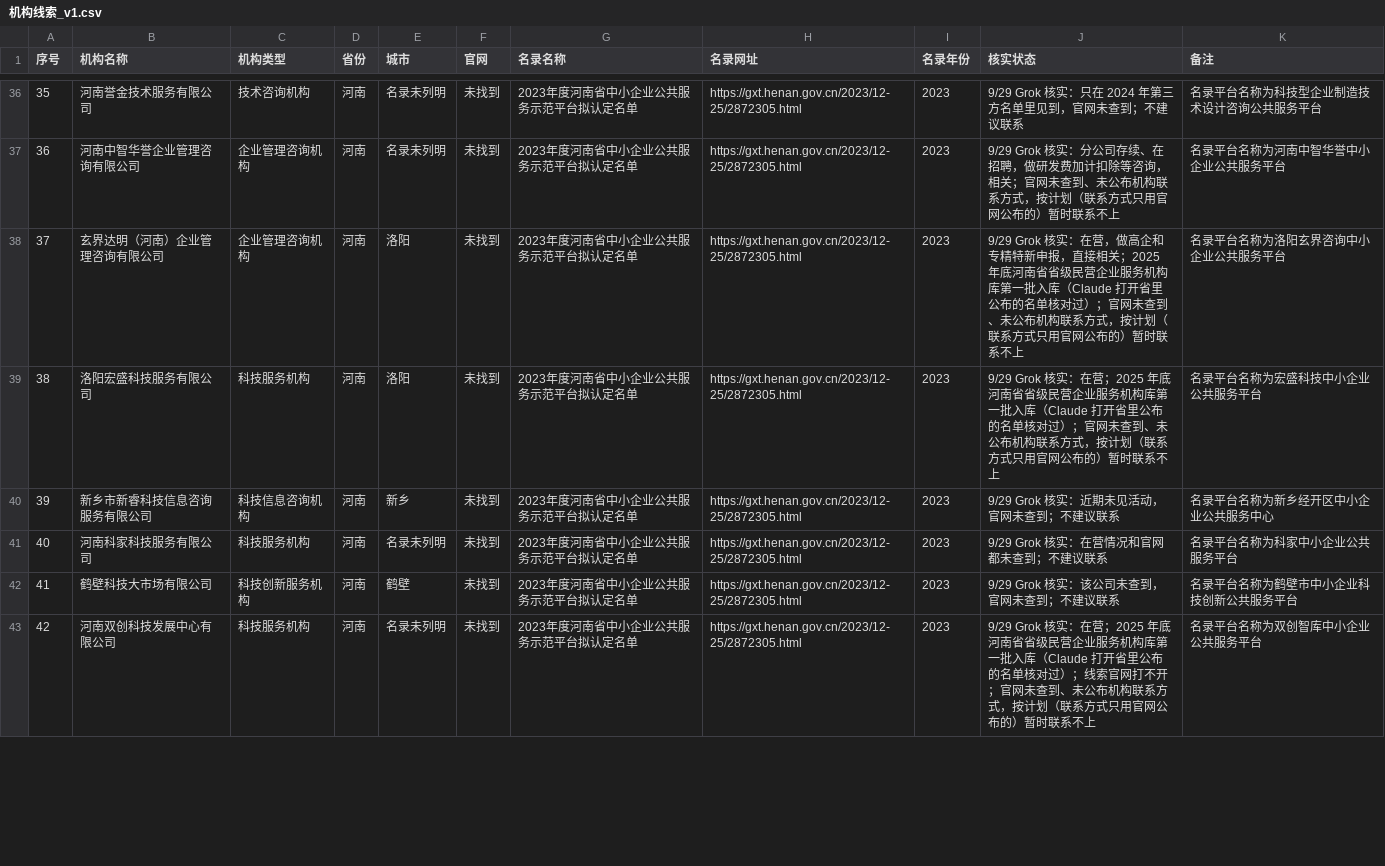
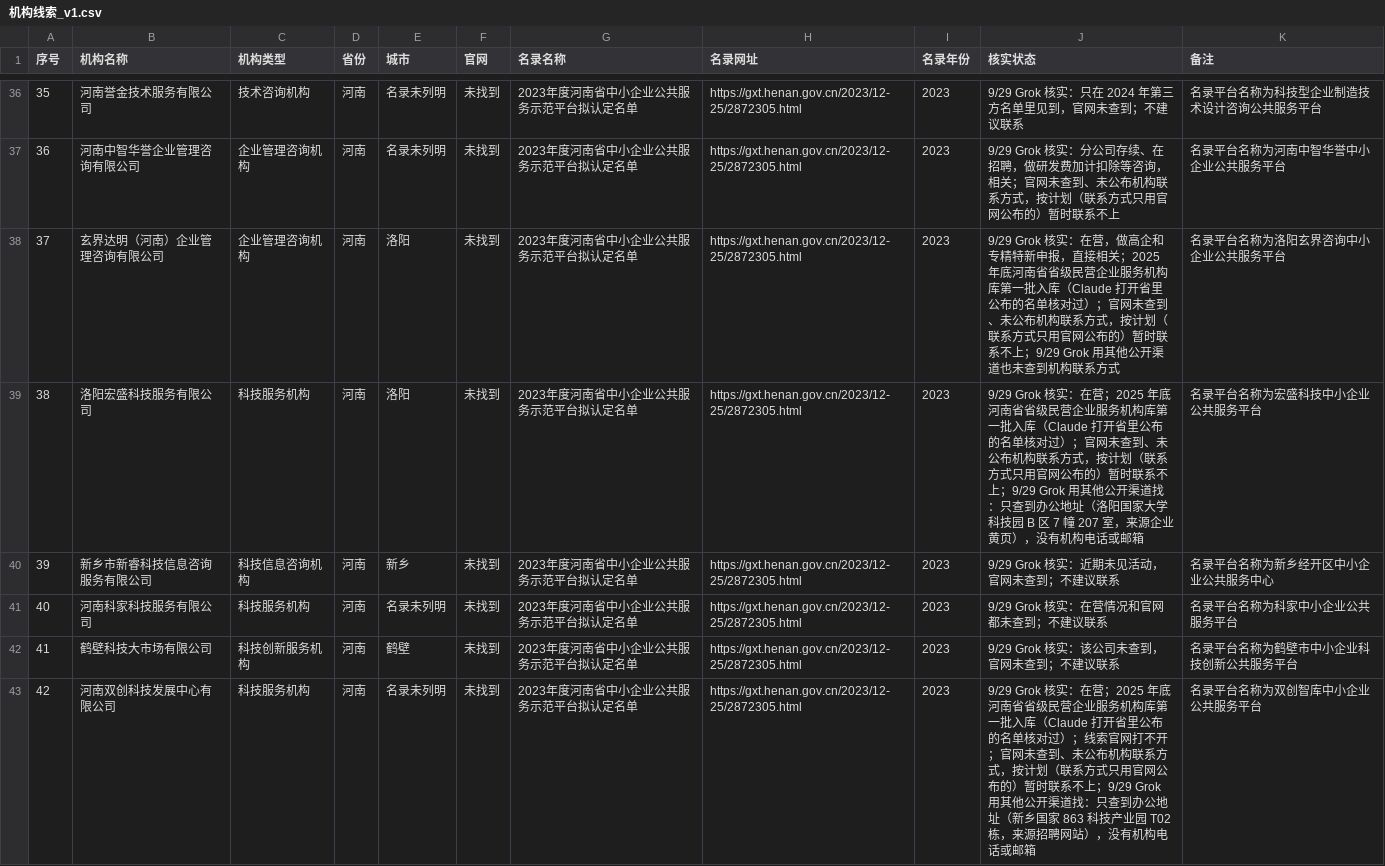
Before and after one commit to wanglei581/youju, a CSV file: docs/商业/机构线索_v1.csv, drawn as a sheet; only a part is shown, gaps mark what is left out; the diff covers the shown part only.

```diff
--- a/docs/商业/机构线索_v1.csv
+++ b/docs/商业/机构线索_v1.csv
@@ -37,4 +37,4 @@
 36,河南中智华誉企业管理咨询有限公司,企业管理咨询机构,河南,名录未列明,未找到,2023年度河南省中小企业公共服务示范平台拟认定名单,https://gxt.henan.gov.cn/2023/12-25/2872305.html,2023,9/29 Grok 核实：分公司存续、在招聘，做研发费加计扣除等咨询，相关；官网未查到、未公布机构联系方式，按计划（联系方式只用官网公布的）暂时联系不上,名录平台名称为河南中智华誉中小企业公共服务平台
-37,玄界达明（河南）企业管理咨询有限公司,企业管理咨询机构,河南,洛阳,未找到,2023年度河南省中小企业公共服务示范平台拟认定名单,https://gxt.henan.gov.cn/2023/12-25/2872305.html,2023,9/29 Grok 核实：在营，做高企和专精特新申报，直接相关；2025 年底河南省省级民营企业服务机构库第一批入库（Claude 打开省里公布的名单核对过）；官网未查到、未公布机构联系方式，按计划（联系方式只用官网公布的）暂时联系不上,名录平台名称为洛阳玄界咨询中小企业公共服务平台
-38,洛阳宏盛科技服务有限公司,科技服务机构,河南,洛阳,未找到,2023年度河南省中小企业公共服务示范平台拟认定名单,https://gxt.henan.gov.cn/2023/12-25/2872305.html,2023,9/29 Grok 核实：在营；2025 年底河南省省级民营企业服务机构库第一批入库（Claude 打开省里公布的名单核对过）；官网未查到、未公布机构联系方式，按计划（联系方式只用官网公布的）暂时联系不上,名录平台名称为宏盛科技中小企业公共服务平台
+37,玄界达明（河南）企业管理咨询有限公司,企业管理咨询机构,河南,洛阳,未找到,2023年度河南省中小企业公共服务示范平台拟认定名单,https://gxt.henan.gov.cn/2023/12-25/2872305.html,2023,9/29 Grok 核实：在营，做高企和专精特新申报，直接相关；2025 年底河南省省级民营企业服务机构库第一批入库（Claude 打开省里公布的名单核对过）；官网未查到、未公布机构联系方式，按计划（联系方式只用官网公布的）暂时联系不上；9/29 Grok 用其他公开渠道也未查到机构联系方式,名录平台名称为洛阳玄界咨询中小企业公共服务平台
+38,洛阳宏盛科技服务有限公司,科技服务机构,河南,洛阳,未找到,2023年度河南省中小企业公共服务示范平台拟认定名单,https://gxt.henan.gov.cn/2023/12-25/2872305.html,2023,9/29 Grok 核实：在营；2025 年底河南省省级民营企业服务机构库第一批入库（Claude 打开省里公布的名单核对过）；官网未查到、未公布机构联系方式，按计划（联系方式只用官网公布的）暂时联系不上；9/29 Grok 用其他公开渠道找：只查到办公地址（洛阳国家大学科技园 B 区 7 幢 207 室，来源企业黄页），没有机构电话或邮箱,名录平台名称为宏盛科技中小企业公共服务平台
 39,新乡市新睿科技信息咨询服务有限公司,科技信息咨询机构,河南,新乡,未找到,2023年度河南省中小企业公共服务示范平台拟认定名单,https://gxt.henan.gov.cn/2023/12-25/2872305.html,2023,9/29 Grok 核实：近期未见活动，官网未查到；不建议联系,名录平台名称为新乡经开区中小企业公共服务中心
@@ -42,2 +42,2 @@
 41,鹤壁科技大市场有限公司,科技创新服务机构,河南,鹤壁,未找到,2023年度河南省中小企业公共服务示范平台拟认定名单,https://gxt.henan.gov.cn/2023/12-25/2872305.html,2023,9/29 Grok 核实：该公司未查到，官网未查到；不建议联系,名录平台名称为鹤壁市中小企业科技创新公共服务平台
-42,河南双创科技发展中心有限公司,科技服务机构,河南,名录未列明,未找到,2023年度河南省中小企业公共服务示范平台拟认定名单,https://gxt.henan.gov.cn/2023/12-25/2872305.html,2023,9/29 Grok 核实：在营；2025 年底河南省省级民营企业服务机构库第一批入库（Claude 打开省里公布的名单核对过）；线索官网打不开；官网未查到、未公布机构联系方式，按计划（联系方式只用官网公布的）暂时联系不上,名录平台名称为双创智库中小企业公共服务平台
+42,河南双创科技发展中心有限公司,科技服务机构,河南,名录未列明,未找到,2023年度河南省中小企业公共服务示范平台拟认定名单,https://gxt.henan.gov.cn/2023/12-25/2872305.html,2023,9/29 Grok 核实：在营；2025 年底河南省省级民营企业服务机构库第一批入库（Claude 打开省里公布的名单核对过）；线索官网打不开；官网未查到、未公布机构联系方式，按计划（联系方式只用官网公布的）暂时联系不上；9/29 Grok 用其他公开渠道找：只查到办公地址（新乡国家 863 科技产业园 T02 栋，来源招聘网站），没有机构电话或邮箱,名录平台名称为双创智库中小企业公共服务平台
```
Also changed, not shown: 2 edited cells elsewhere in this file.
